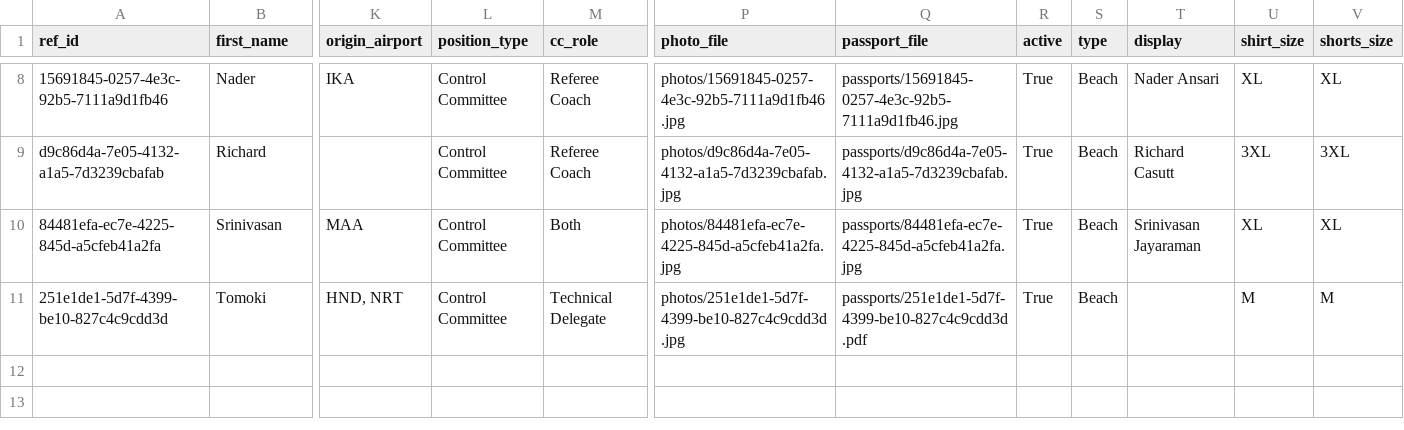
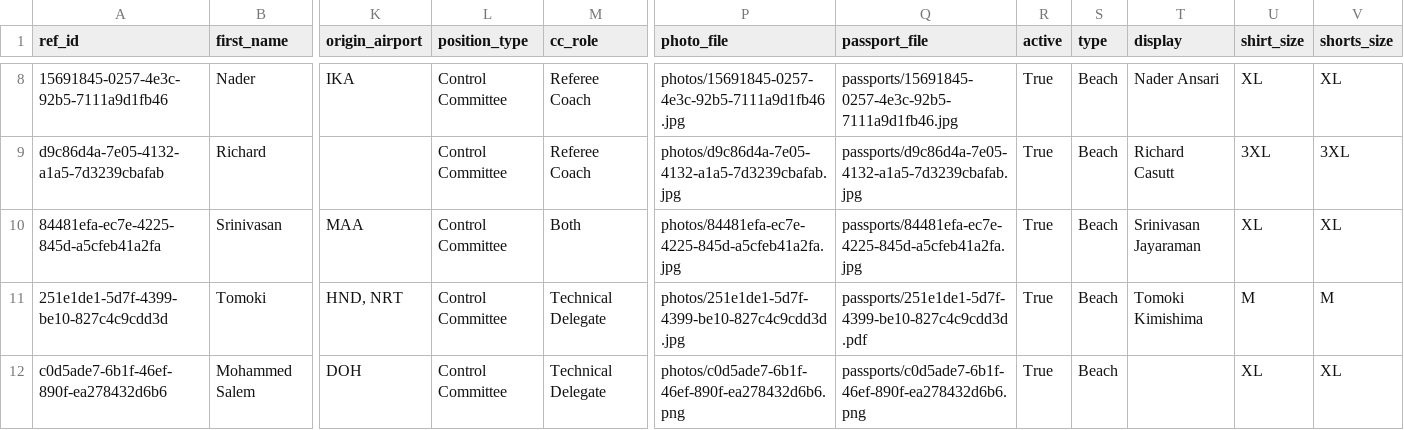
Before and after one commit to avcbeach/referee-database, a CSV file: data/referees.csv, drawn as a sheet; only a part is shown, gaps mark what is left out; rows hold the shown columns only; the diff names each change by its address in the sheet, - before the commit and + after, or states it on an @@ line.

Commit message:
Update referees.csv via referee app

```diff
--- a/data/referees.csv
+++ b/data/referees.csv
-T11 (display): (empty)
+T11 (display): Tomoki Kimishima
+row 12: c0d5ade7-6b1f-46ef-890f-ea278432d6b6 | Mohammed Salem | DOH | Control Committee | Technical Delegate | photos/c0d5ade7-6b1f-46ef-890f-ea278432d6b6.png | passports/c0d5ade7-6b1f-46ef-890f-ea278432d6b6.png | True | Beach |  | XL | XL
```
